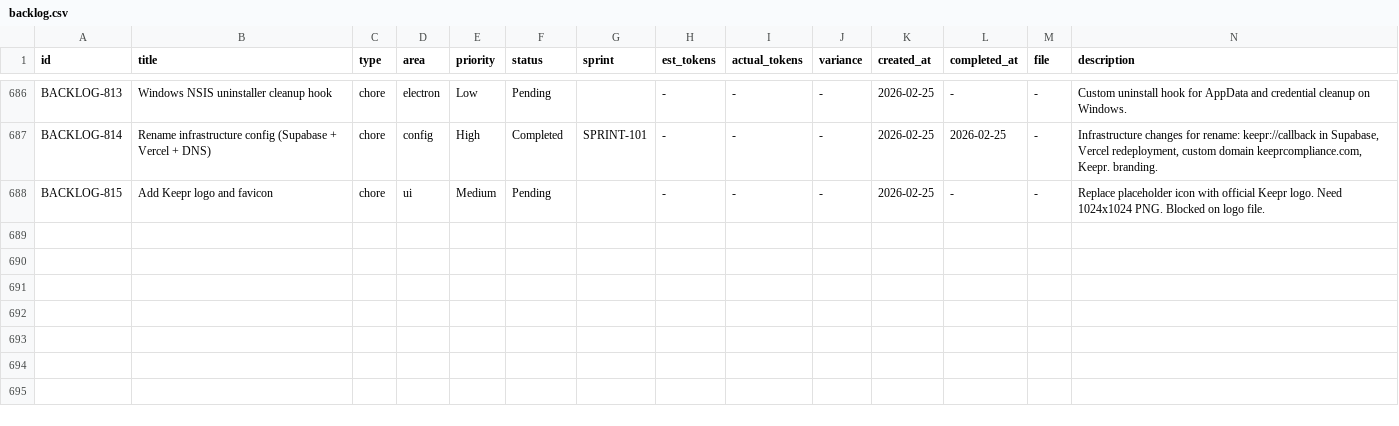
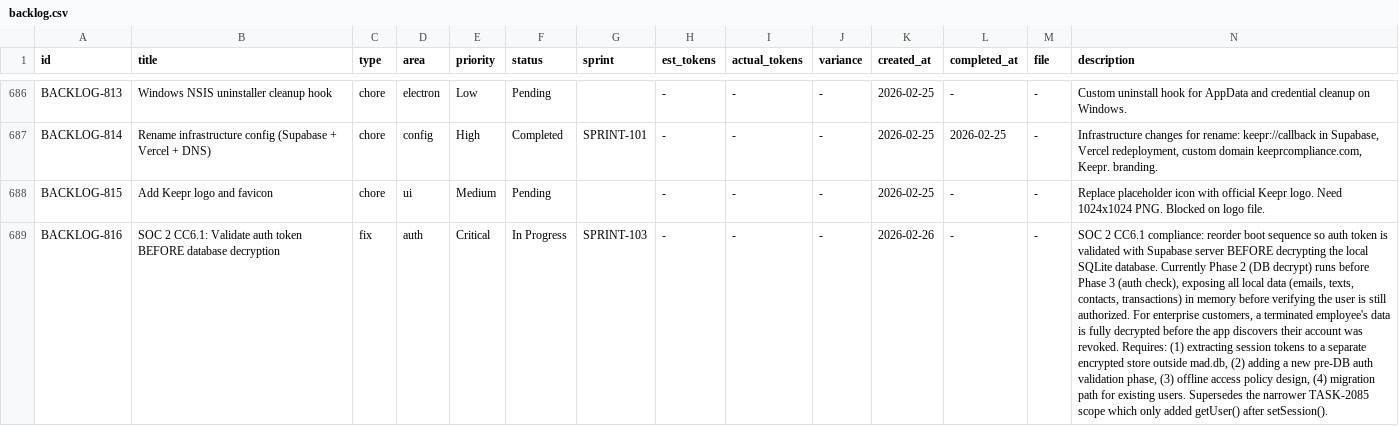
Before and after one commit to 5hdaniel/Mad, a CSV file: .claude/plans/backlog/data/backlog.csv, drawn as a sheet; only a part is shown, gaps mark what is left out; the diff covers the shown part only; the diff names each change by its address in the sheet, - before the commit and + after, or states it on an @@ line.

```diff
--- a/.claude/plans/backlog/data/backlog.csv
+++ b/.claude/plans/backlog/data/backlog.csv
+row 689: BACKLOG-816 | SOC 2 CC6.1: Validate auth token BEFORE database decryption | fix | auth | Critical | In Progress | SPRINT-103 | - | - | - | 2026-02-26 | - | - | SOC 2 CC6.1 compliance: reorder boot sequence so auth token is validated with Supabase server BEFORE decrypting the local SQLite database. Currently Phase 2 (DB decrypt) runs before Phase 3 (auth check), exposing all local data (emails, texts, contacts, transactions) in memory before verifying the user is still authorized. For enterprise customers, a terminated employee's data is fully decrypted before the app discovers their account was revoked. Requires: (1) extracting session tokens to a separate encrypted store outside mad.db, (2) adding a new pre-DB auth validation phase, (3) offline access policy design, (4) migration path for existing users. Supersedes the narrower TASK-2085 scope which only added getUser() after setSession().
```
Also changed, not shown: 1 added row elsewhere in this file, .claude/metrics/tokens.csv, 10 other files.
